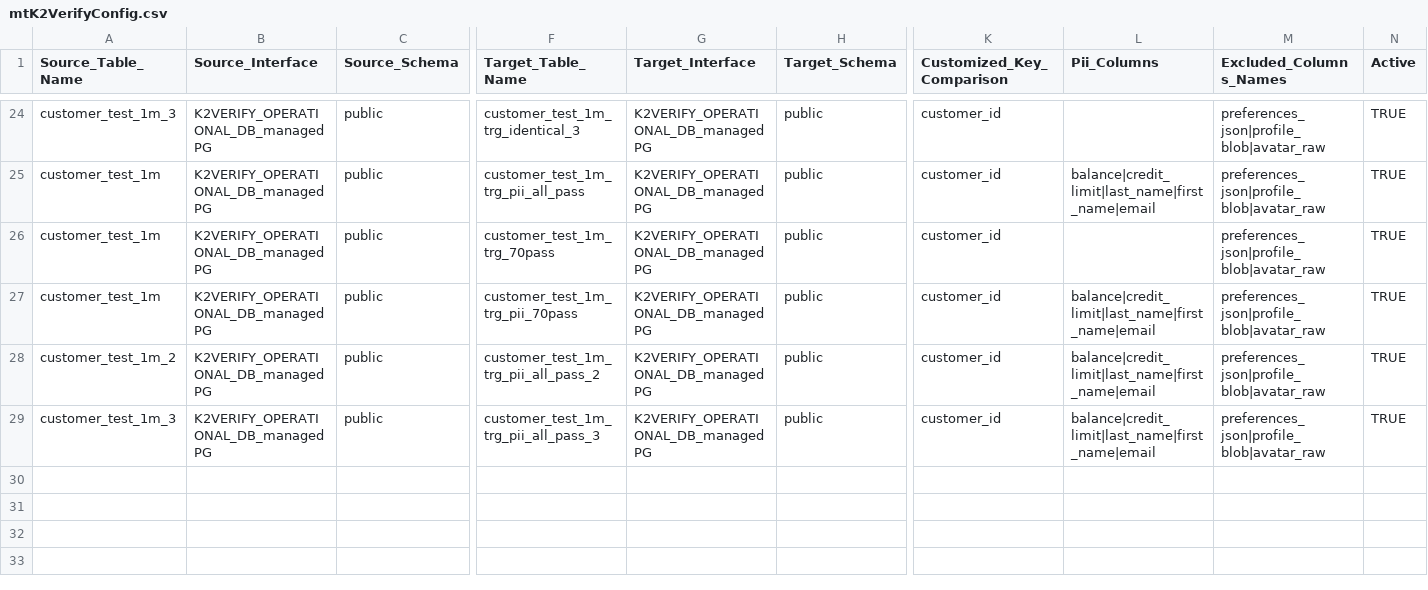
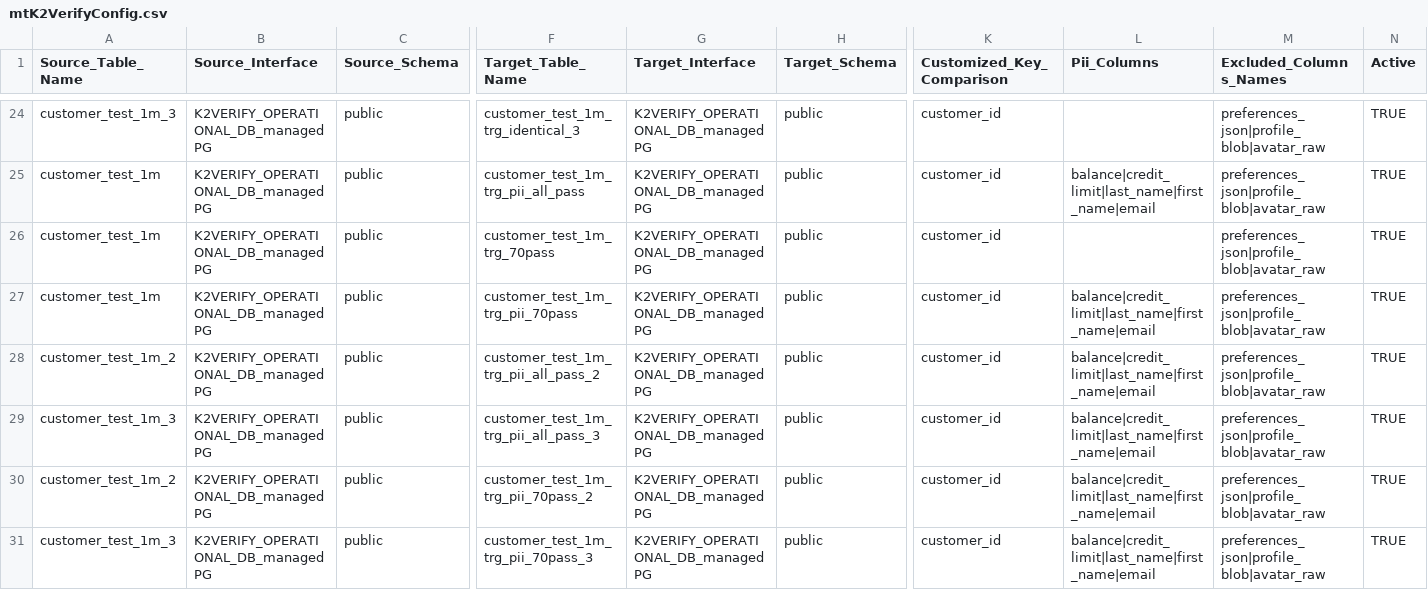
Before and after one commit to giladsalem1/k2veirfy, a CSV file: Implementation/LogicalUnits/K2Verify/Mtable/mtK2VerifyConfig.csv, drawn as a sheet; only a part is shown, gaps mark what is left out; rows hold the shown columns only; the diff names each change by its address in the sheet, - before the commit and + after, or states it on an @@ line.

Commit message:
mtable

```diff
--- a/Implementation/LogicalUnits/K2Verify/Mtable/mtK2VerifyConfig.csv
+++ b/Implementation/LogicalUnits/K2Verify/Mtable/mtK2VerifyConfig.csv
+row 30: customer_test_1m_2 | K2VERIFY_OPERATIONAL_DB_managedPG | public | customer_test_1m_trg_pii_70pass_2 | K2VERIFY_OPERATIONAL_DB_managedPG | public | customer_id | balance|credit_limit|last_name|first_name|email | preferences_json|profile_blob|avatar_raw | TRUE
+row 31: customer_test_1m_3 | K2VERIFY_OPERATIONAL_DB_managedPG | public | customer_test_1m_trg_pii_70pass_3 | K2VERIFY_OPERATIONAL_DB_managedPG | public | customer_id | balance|credit_limit|last_name|first_name|email | preferences_json|profile_blob|avatar_raw | TRUE
```
